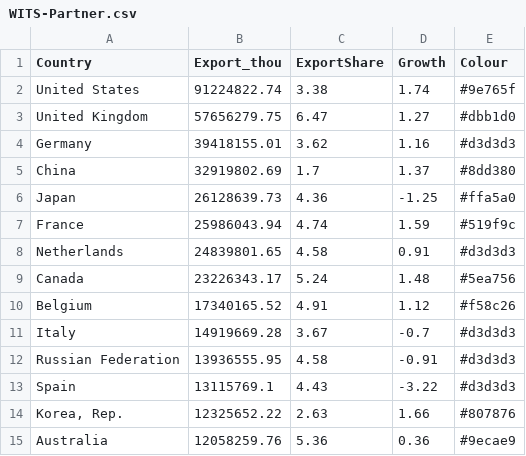
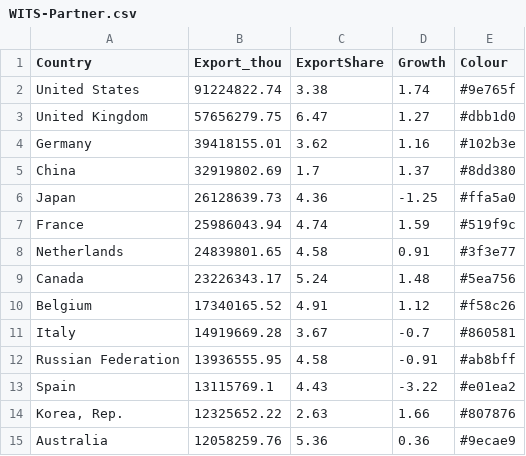
Before and after one commit to SSHING15/FIT3179-MINE, a CSV file: WITS-Partner.csv, drawn as a sheet.

Commit message:
Update WITS-Partner.csv

```diff
--- a/WITS-Partner.csv
+++ b/WITS-Partner.csv
@@ -3,3 +3,3 @@ United States,91224822.74,3.38,1.74,#9e765f
 United Kingdom,57656279.75,6.47,1.27,#dbb1d0
-Germany,39418155.01,3.62,1.16,#d3d3d3
+Germany,39418155.01,3.62,1.16,#102b3e
 China,32919802.69,1.7,1.37,#8dd380
@@ -7,8 +7,8 @@ Japan,26128639.73,4.36,-1.25,#ffa5a0
 France,25986043.94,4.74,1.59,#519f9c
-Netherlands,24839801.65,4.58,0.91,#d3d3d3
+Netherlands,24839801.65,4.58,0.91,#3f3e77
 Canada,23226343.17,5.24,1.48,#5ea756
 Belgium,17340165.52,4.91,1.12,#f58c26
-Italy,14919669.28,3.67,-0.7,#d3d3d3
-Russian Federation,13936555.95,4.58,-0.91,#d3d3d3
-Spain,13115769.1,4.43,-3.22,#d3d3d3
+Italy,14919669.28,3.67,-0.7,#860581
+Russian Federation,13936555.95,4.58,-0.91,#ab8bff
+Spain,13115769.1,4.43,-3.22,#e01ea2
 "Korea, Rep.",12325652.22,2.63,1.66,#807876
```
